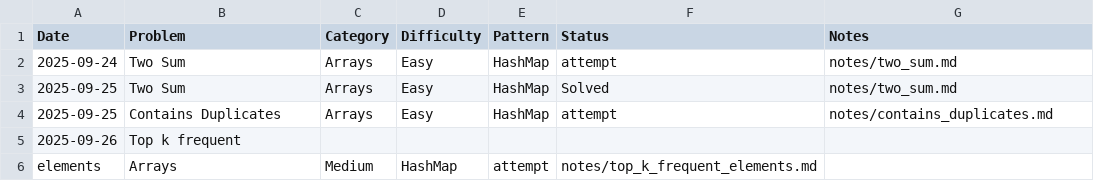
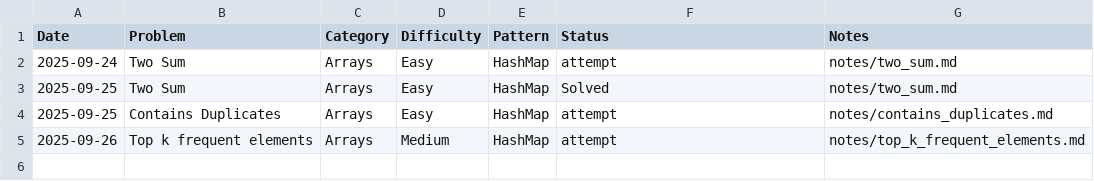
Before and after one commit to freddxworld/leetcode_progress, a CSV file: tracker.csv, drawn as a sheet; removed rows and columns are numbered as before the commit, all else as after; the diff names each change by its address in the sheet, - before the commit and + after, or states it on an @@ line.

Commit message:
Update tracker.csv

```diff
--- a/tracker.csv
+++ b/tracker.csv
-row 5: 2025-09-26 | Top k frequent
-row 6: elements | Arrays | Medium | HashMap | attempt | notes/top_k_frequent_elements.md
+row 5: 2025-09-26 | Top k frequent elements | Arrays | Medium | HashMap | attempt | notes/top_k_frequent_elements.md
```
